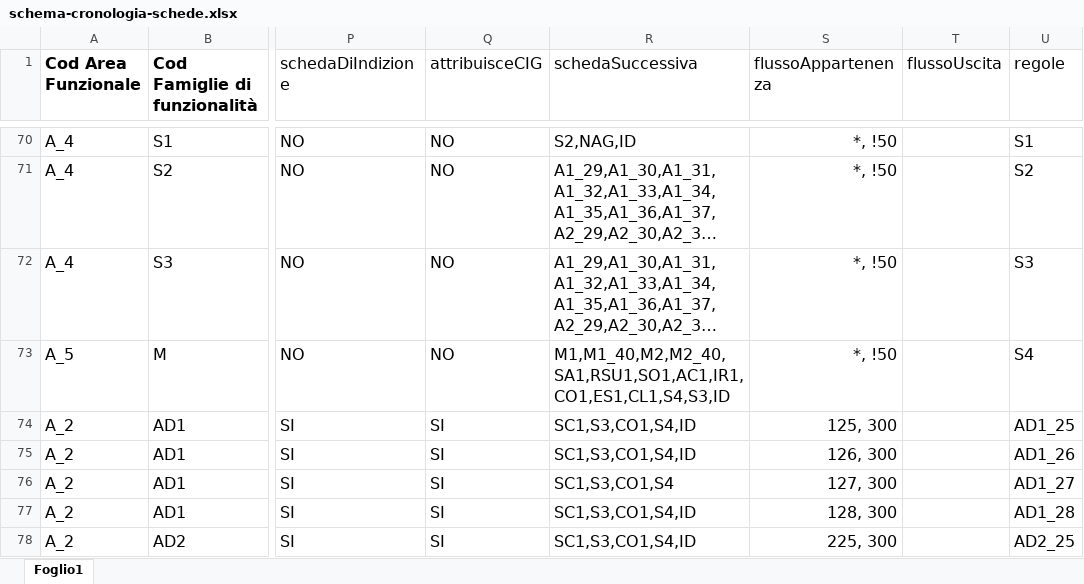
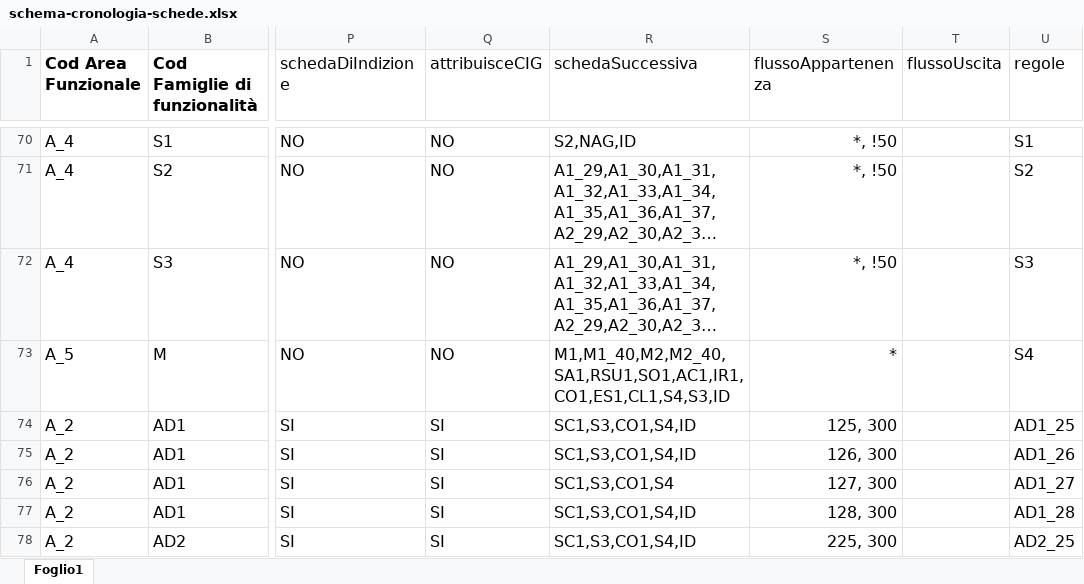
Before and after one commit to anticorruzione-test/npa, an Excel workbook: docs/orchestratore/schema-cronologia-schede.xlsx, sheet Foglio1, drawn as a sheet; only a part is shown, gaps mark what is left out; long unchanged cells end in …; values as stored, in another font and other column widths than the file's, no borders; the diff names each change by its address in the sheet, - before the commit and + after, or states it on an @@ line.

Commit message:
update, aggiunto flusso 50 scheda S4 #78116

```diff
--- a/docs/orchestratore/schema-cronologia-schede.xlsx (sheet Foglio1)
+++ b/docs/orchestratore/schema-cronologia-schede.xlsx (sheet Foglio1)
-S73 (flussoAppartenenza): *, !50
+S73 (flussoAppartenenza): *
```
